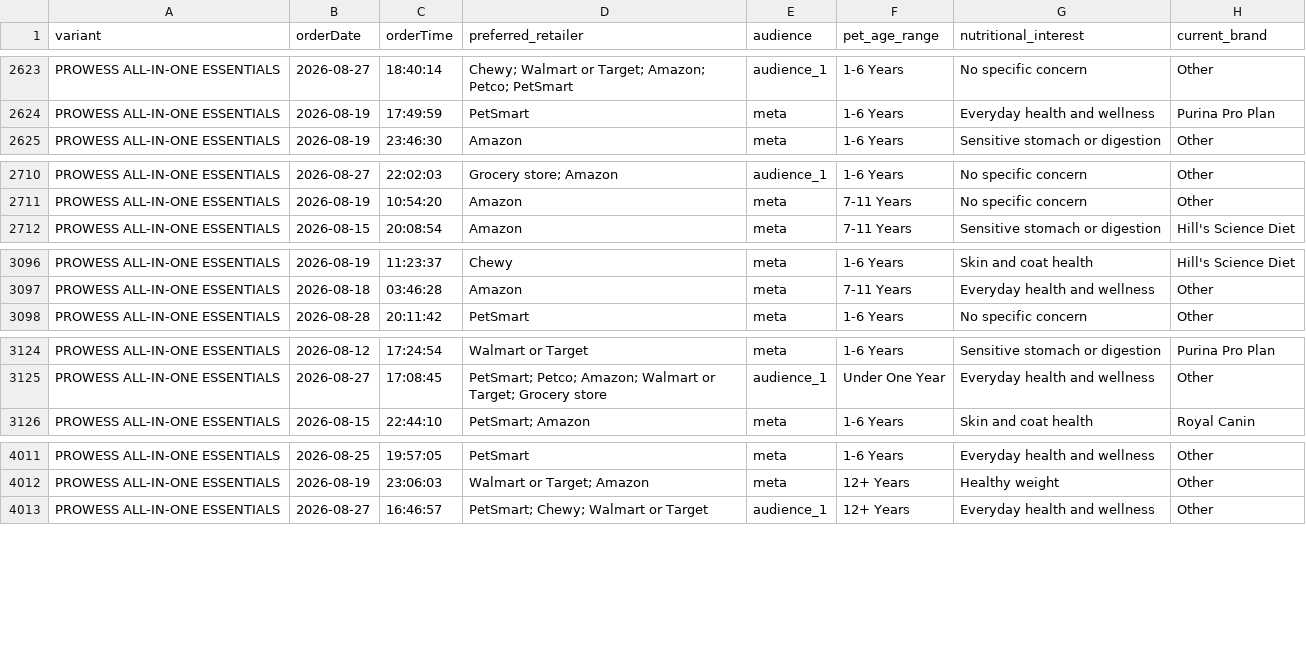
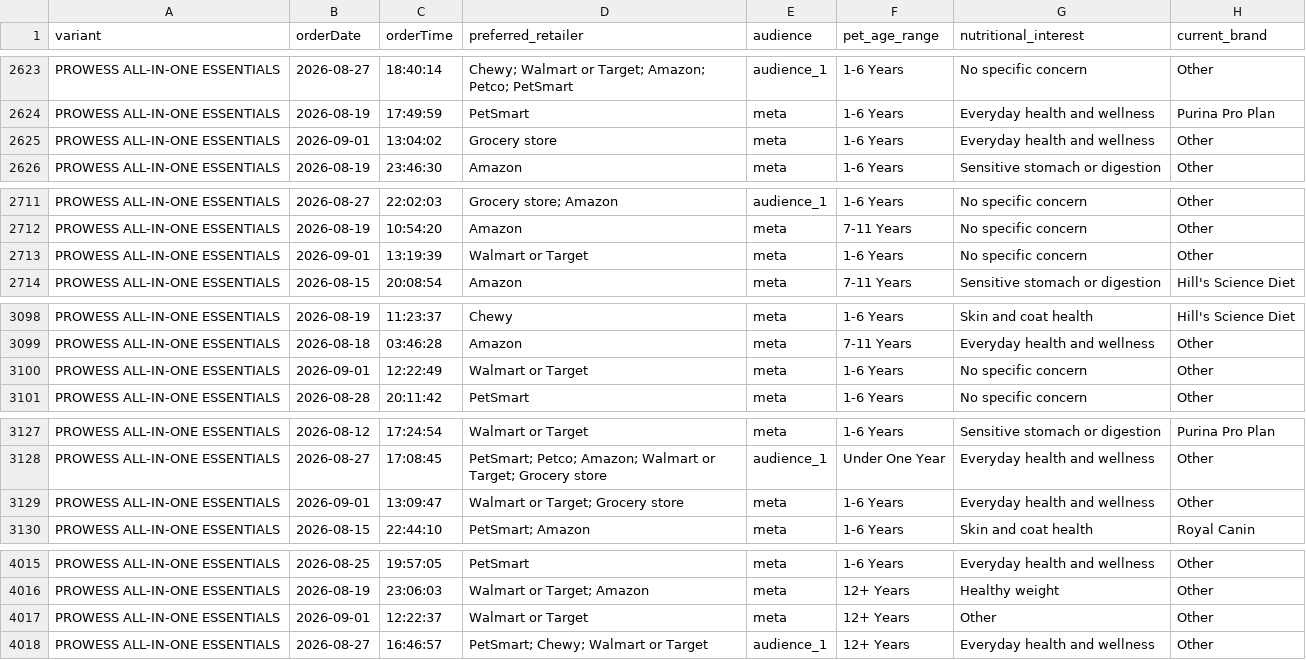
Before and after one commit to simonsmas/prowess-report-data, a CSV file: orders.csv, drawn as a sheet; only a part is shown, gaps mark what is left out; the diff covers the shown part only; the diff names each change by its address in the sheet, - before the commit and + after, or states it on an @@ line.

Commit message:
Update Prowess orders: 7219 orders — 2026-09-01T13:21:08.039Z

```diff
--- a/orders.csv
+++ b/orders.csv
+row 2625: PROWESS ALL-IN-ONE ESSENTIALS | 2026-09-01 | 13:04:02 | Grocery store | meta | 1-6 Years | Everyday health and wellness | Other
+row 2713: PROWESS ALL-IN-ONE ESSENTIALS | 2026-09-01 | 13:19:39 | Walmart or Target | meta | 1-6 Years | No specific concern | Other
+row 3100: PROWESS ALL-IN-ONE ESSENTIALS | 2026-09-01 | 12:22:49 | Walmart or Target | meta | 1-6 Years | No specific concern | Other
+row 3129: PROWESS ALL-IN-ONE ESSENTIALS | 2026-09-01 | 13:09:47 | Walmart or Target; Grocery store | meta | 1-6 Years | Everyday health and wellness | Other
+row 4017: PROWESS ALL-IN-ONE ESSENTIALS | 2026-09-01 | 12:22:37 | Walmart or Target | meta | 12+ Years | Other | Other
```
Also changed, not shown: 2 added rows elsewhere in this file.
